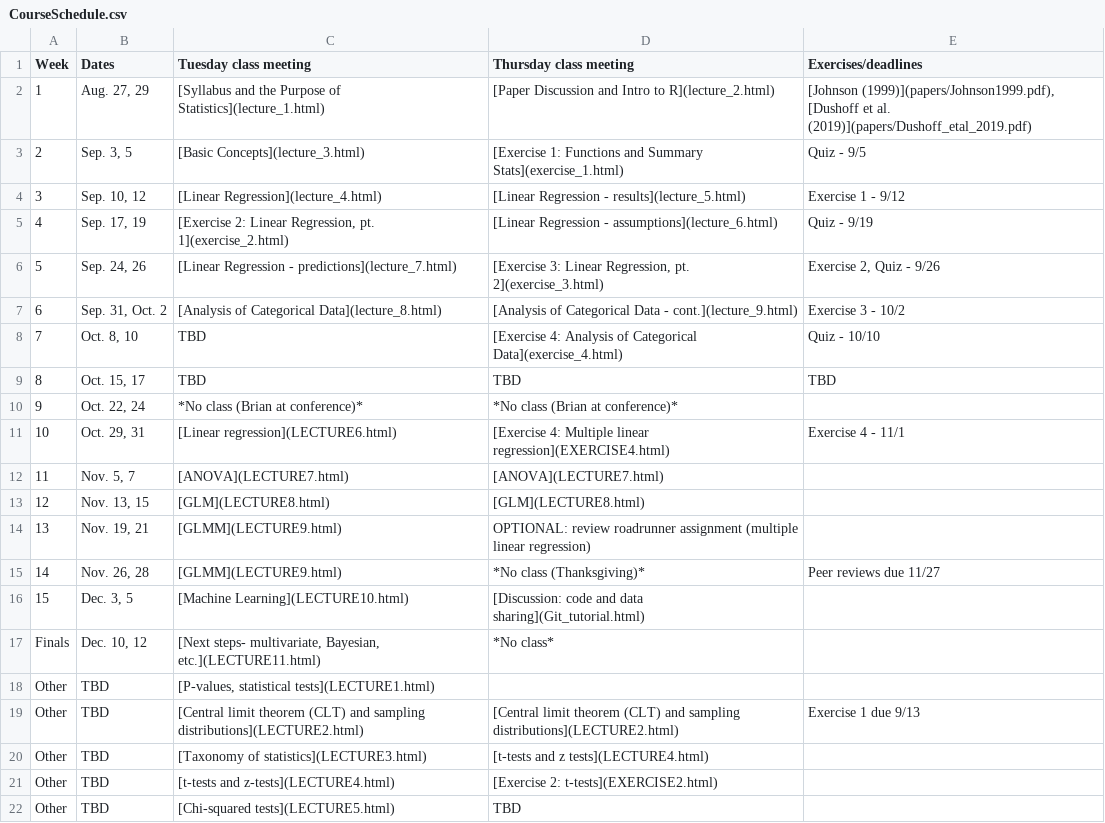
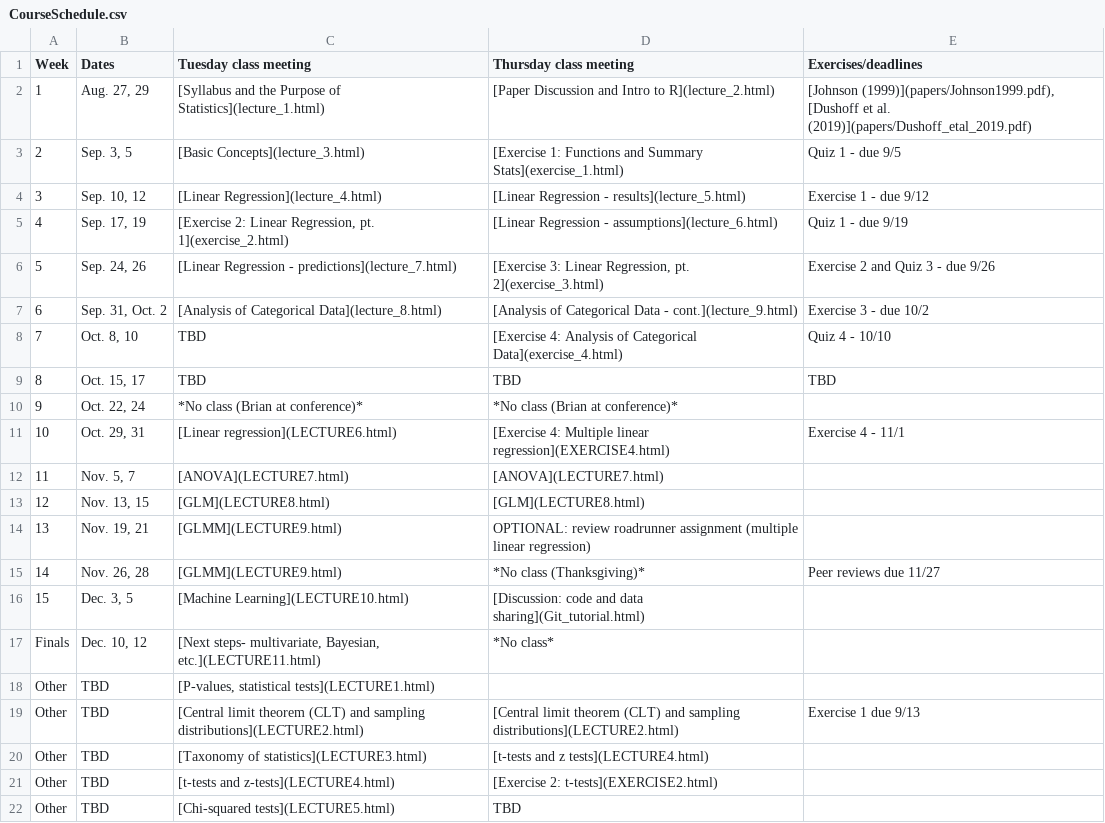
Before and after one commit to brianfolt/NRES_710, a CSV file: CourseSchedule.csv, drawn as a sheet.

```diff
--- a/CourseSchedule.csv
+++ b/CourseSchedule.csv
@@ -2,8 +2,8 @@ Week,Dates,Tuesday class meeting,Thursday class meeting,Exercises/deadlines
 1,"Aug. 27, 29",[Syllabus and the Purpose of Statistics](lecture_1.html),[Paper Discussion and Intro to R](lecture_2.html),"[Johnson (1999)](papers/Johnson1999.pdf), [Dushoff et al. (2019)](papers/Dushoff_etal_2019.pdf)"
-2,"Sep. 3, 5",[Basic Concepts](lecture_3.html),[Exercise 1: Functions and Summary Stats](exercise_1.html),Quiz - 9/5
-3,"Sep. 10, 12",[Linear Regression](lecture_4.html),[Linear Regression - results](lecture_5.html),Exercise 1 - 9/12
-4,"Sep. 17, 19","[Exercise 2: Linear Regression, pt. 1](exercise_2.html)",[Linear Regression - assumptions](lecture_6.html),Quiz - 9/19
-5,"Sep. 24, 26",[Linear Regression - predictions](lecture_7.html),"[Exercise 3: Linear Regression, pt. 2](exercise_3.html)","Exercise 2, Quiz - 9/26"
-6,"Sep. 31, Oct. 2",[Analysis of Categorical Data](lecture_8.html),[Analysis of Categorical Data - cont.](lecture_9.html),Exercise 3 - 10/2
-7,"Oct. 8, 10",TBD,[Exercise 4: Analysis of Categorical Data](exercise_4.html),Quiz - 10/10
+2,"Sep. 3, 5",[Basic Concepts](lecture_3.html),[Exercise 1: Functions and Summary Stats](exercise_1.html),Quiz 1 - due 9/5
+3,"Sep. 10, 12",[Linear Regression](lecture_4.html),[Linear Regression - results](lecture_5.html),Exercise 1 - due 9/12
+4,"Sep. 17, 19","[Exercise 2: Linear Regression, pt. 1](exercise_2.html)",[Linear Regression - assumptions](lecture_6.html),Quiz 1 - due 9/19
+5,"Sep. 24, 26",[Linear Regression - predictions](lecture_7.html),"[Exercise 3: Linear Regression, pt. 2](exercise_3.html)",Exercise 2 and Quiz 3 - due 9/26
+6,"Sep. 31, Oct. 2",[Analysis of Categorical Data](lecture_8.html),[Analysis of Categorical Data - cont.](lecture_9.html),Exercise 3 - due 10/2
+7,"Oct. 8, 10",TBD,[Exercise 4: Analysis of Categorical Data](exercise_4.html),Quiz 4 - 10/10
 8,"Oct. 15, 17",TBD,TBD,TBD
```
Also changed, not shown: 48 other files.
